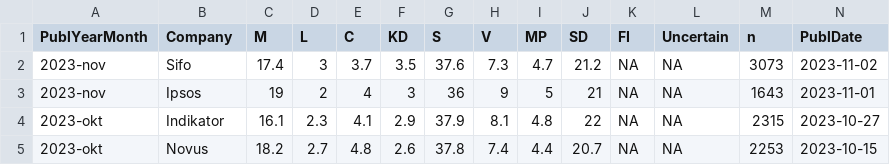
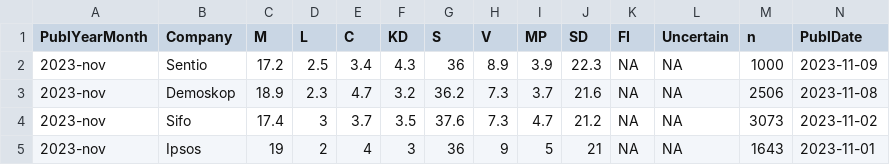
Before and after one commit to MansMeg/SwedishPolls, a CSV file: Data/Polls.csv, drawn as a sheet; only a part is shown; the shorter side is filled out with more unchanged rows; rows hold the shown columns only; the diff names each change by its address in the sheet, - before the commit and + after, or states it on an @@ line.

Commit message:
Demoskop sentio nov 2023 2 (#251)
* sentio-sept

* novus-sept

* ipsos-sept

* demoskop-dentio-okt-2023

* novus-indikator-okt-2023

* ipsos-sifo-nov

* demoskop-sentio-nov-2023

```diff
--- a/Data/Polls.csv
+++ b/Data/Polls.csv
+row 2: 2023-nov | Sentio | 17.2 | 2.5 | 3.4 | 4.3 | 36 | 8.9 | 3.9 | 22.3 | NA | NA | 1000 | 2023-11-09
+row 3: 2023-nov | Demoskop | 18.9 | 2.3 | 4.7 | 3.2 | 36.2 | 7.3 | 3.7 | 21.6 | NA | NA | 2506 | 2023-11-08
```
